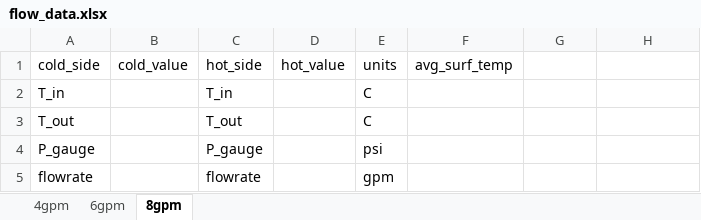
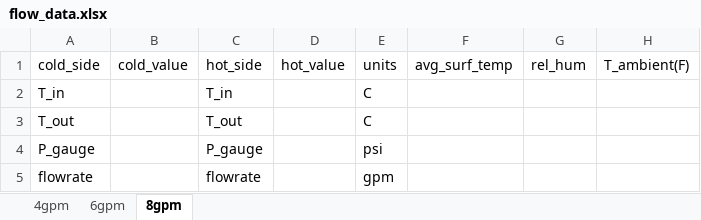
Before and after one commit to owenrettig/CHE411_HX_calcs, an Excel workbook: flow_data.xlsx, sheet 8gpm, drawn as a sheet; values as stored, in another font and other column widths than the file's, no borders; the diff names each change by its address in the sheet, - before the commit and + after, or states it on an @@ line.

Commit message:
Add files via upload
Added ability to input relative humidity as a fraction, and input ambient temperature

```diff
--- a/flow_data.xlsx (sheet 8gpm)
+++ b/flow_data.xlsx (sheet 8gpm)
-G1: (empty)
+G1: rel_hum
-H1: (empty)
+H1: T_ambient(F)
```
Also changed, not shown: sheet 4gpm, sheet 6gpm, 1 other file.
